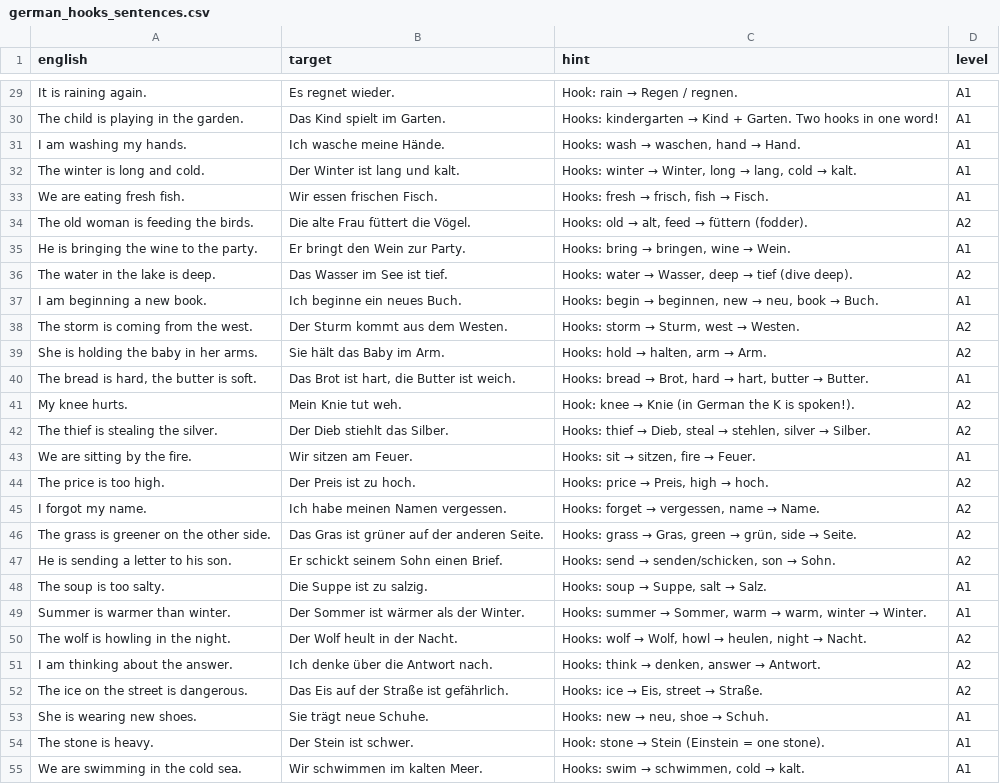
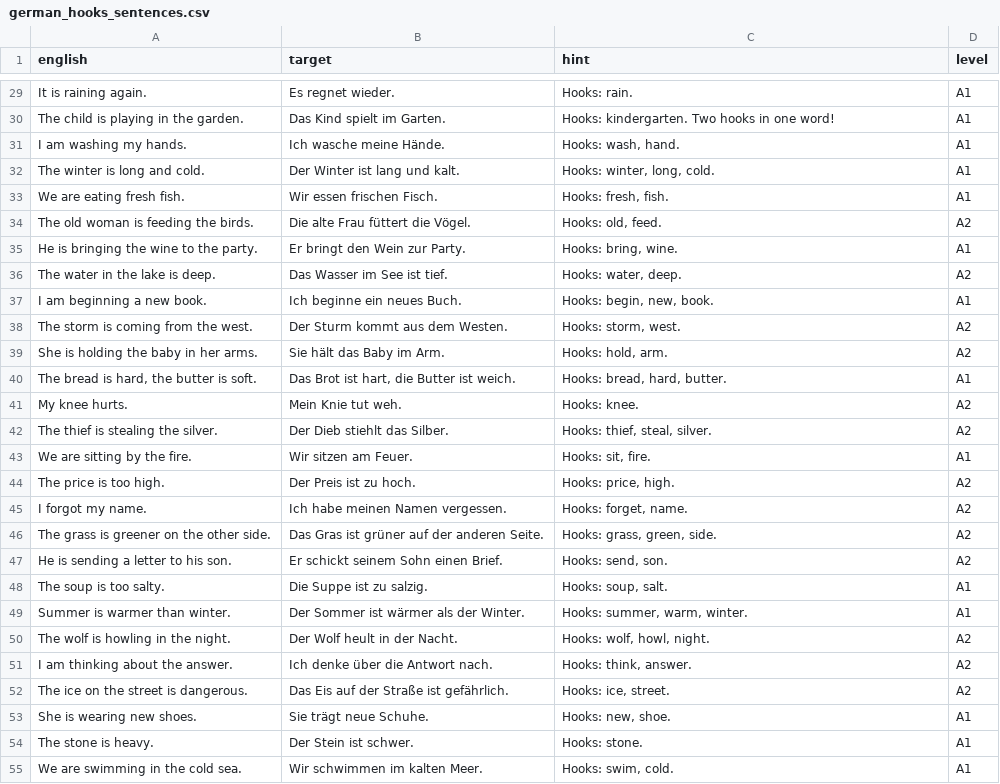
Before and after one commit to szeleczo/LanguageDeck, a CSV file: decks/de/german_hooks_sentences.csv, drawn as a sheet; only a part is shown, gaps mark what is left out; the diff covers the shown part only.

```diff
--- a/decks/de/german_hooks_sentences.csv
+++ b/decks/de/german_hooks_sentences.csv
@@ -29,27 +29,27 @@
-"It is raining again.","Es regnet wieder.","Hook: rain → Regen / regnen.","A1"
-"The child is playing in the garden.","Das Kind spielt im Garten.","Hooks: kindergarten → Kind + Garten. Two hooks in one word!","A1"
-"I am washing my hands.","Ich wasche meine Hände.","Hooks: wash → waschen, hand → Hand.","A1"
-"The winter is long and cold.","Der Winter ist lang und kalt.","Hooks: winter → Winter, long → lang, cold → kalt.","A1"
-"We are eating fresh fish.","Wir essen frischen Fisch.","Hooks: fresh → frisch, fish → Fisch.","A1"
-"The old woman is feeding the birds.","Die alte Frau füttert die Vögel.","Hooks: old → alt, feed → füttern (fodder).","A2"
-"He is bringing the wine to the party.","Er bringt den Wein zur Party.","Hooks: bring → bringen, wine → Wein.","A1"
-"The water in the lake is deep.","Das Wasser im See ist tief.","Hooks: water → Wasser, deep → tief (dive deep).","A2"
-"I am beginning a new book.","Ich beginne ein neues Buch.","Hooks: begin → beginnen, new → neu, book → Buch.","A1"
-"The storm is coming from the west.","Der Sturm kommt aus dem Westen.","Hooks: storm → Sturm, west → Westen.","A2"
-"She is holding the baby in her arms.","Sie hält das Baby im Arm.","Hooks: hold → halten, arm → Arm.","A2"
-"The bread is hard, the butter is soft.","Das Brot ist hart, die Butter ist weich.","Hooks: bread → Brot, hard → hart, butter → Butter.","A1"
-"My knee hurts.","Mein Knie tut weh.","Hook: knee → Knie (in German the K is spoken!).","A2"
-"The thief is stealing the silver.","Der Dieb stiehlt das Silber.","Hooks: thief → Dieb, steal → stehlen, silver → Silber.","A2"
-"We are sitting by the fire.","Wir sitzen am Feuer.","Hooks: sit → sitzen, fire → Feuer.","A1"
-"The price is too high.","Der Preis ist zu hoch.","Hooks: price → Preis, high → hoch.","A2"
-"I forgot my name.","Ich habe meinen Namen vergessen.","Hooks: forget → vergessen, name → Name.","A2"
-"The grass is greener on the other side.","Das Gras ist grüner auf der anderen Seite.","Hooks: grass → Gras, green → grün, side → Seite.","A2"
-"He is sending a letter to his son.","Er schickt seinem Sohn einen Brief.","Hooks: send → senden/schicken, son → Sohn.","A2"
-"The soup is too salty.","Die Suppe ist zu salzig.","Hooks: soup → Suppe, salt → Salz.","A1"
-"Summer is warmer than winter.","Der Sommer ist wärmer als der Winter.","Hooks: summer → Sommer, warm → warm, winter → Winter.","A1"
-"The wolf is howling in the night.","Der Wolf heult in der Nacht.","Hooks: wolf → Wolf, howl → heulen, night → Nacht.","A2"
-"I am thinking about the answer.","Ich denke über die Antwort nach.","Hooks: think → denken, answer → Antwort.","A2"
-"The ice on the street is dangerous.","Das Eis auf der Straße ist gefährlich.","Hooks: ice → Eis, street → Straße.","A2"
-"She is wearing new shoes.","Sie trägt neue Schuhe.","Hooks: new → neu, shoe → Schuh.","A1"
-"The stone is heavy.","Der Stein ist schwer.","Hook: stone → Stein (Einstein = one stone).","A1"
-"We are swimming in the cold sea.","Wir schwimmen im kalten Meer.","Hooks: swim → schwimmen, cold → kalt.","A1"
+"It is raining again.","Es regnet wieder.","Hooks: rain.","A1"
+"The child is playing in the garden.","Das Kind spielt im Garten.","Hooks: kindergarten. Two hooks in one word!","A1"
+"I am washing my hands.","Ich wasche meine Hände.","Hooks: wash, hand.","A1"
+"The winter is long and cold.","Der Winter ist lang und kalt.","Hooks: winter, long, cold.","A1"
+"We are eating fresh fish.","Wir essen frischen Fisch.","Hooks: fresh, fish.","A1"
+"The old woman is feeding the birds.","Die alte Frau füttert die Vögel.","Hooks: old, feed.","A2"
+"He is bringing the wine to the party.","Er bringt den Wein zur Party.","Hooks: bring, wine.","A1"
+"The water in the lake is deep.","Das Wasser im See ist tief.","Hooks: water, deep.","A2"
+"I am beginning a new book.","Ich beginne ein neues Buch.","Hooks: begin, new, book.","A1"
+"The storm is coming from the west.","Der Sturm kommt aus dem Westen.","Hooks: storm, west.","A2"
+"She is holding the baby in her arms.","Sie hält das Baby im Arm.","Hooks: hold, arm.","A2"
+"The bread is hard, the butter is soft.","Das Brot ist hart, die Butter ist weich.","Hooks: bread, hard, butter.","A1"
+"My knee hurts.","Mein Knie tut weh.","Hooks: knee.","A2"
+"The thief is stealing the silver.","Der Dieb stiehlt das Silber.","Hooks: thief, steal, silver.","A2"
+"We are sitting by the fire.","Wir sitzen am Feuer.","Hooks: sit, fire.","A1"
+"The price is too high.","Der Preis ist zu hoch.","Hooks: price, high.","A2"
+"I forgot my name.","Ich habe meinen Namen vergessen.","Hooks: forget, name.","A2"
+"The grass is greener on the other side.","Das Gras ist grüner auf der anderen Seite.","Hooks: grass, green, side.","A2"
+"He is sending a letter to his son.","Er schickt seinem Sohn einen Brief.","Hooks: send, son.","A2"
+"The soup is too salty.","Die Suppe ist zu salzig.","Hooks: soup, salt.","A1"
+"Summer is warmer than winter.","Der Sommer ist wärmer als der Winter.","Hooks: summer, warm, winter.","A1"
+"The wolf is howling in the night.","Der Wolf heult in der Nacht.","Hooks: wolf, howl, night.","A2"
+"I am thinking about the answer.","Ich denke über die Antwort nach.","Hooks: think, answer.","A2"
+"The ice on the street is dangerous.","Das Eis auf der Straße ist gefährlich.","Hooks: ice, street.","A2"
+"She is wearing new shoes.","Sie trägt neue Schuhe.","Hooks: new, shoe.","A1"
+"The stone is heavy.","Der Stein ist schwer.","Hooks: stone.","A1"
+"We are swimming in the cold sea.","Wir schwimmen im kalten Meer.","Hooks: swim, cold.","A1"
```
Also changed, not shown: 83 edited cells elsewhere in this file, decks/de/german_3000_sentence_builder.csv, decks/de/german_hooks.csv, 4 other files.
